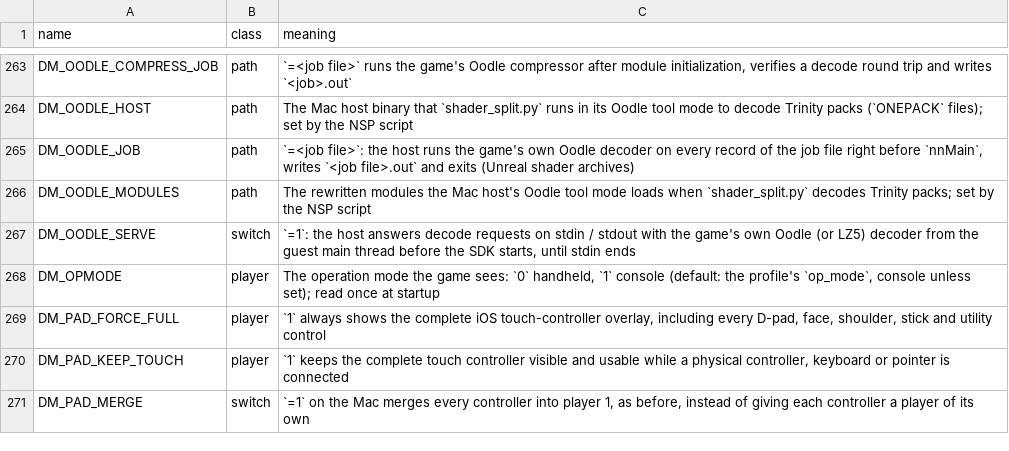
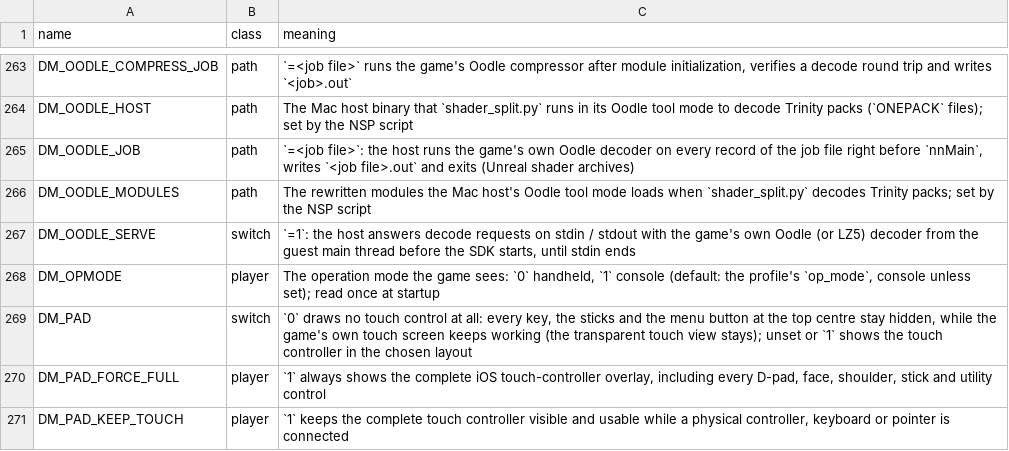
Before and after one commit to icey9527/nxnative, a TSV file: docs/env_switches.tsv, drawn as a sheet; only a part is shown, gaps mark what is left out; the shorter side is filled out with more unchanged rows; the diff names each change by its address in the sheet, - before the commit and + after, or states it on an @@ line.

```diff
--- a/docs/env_switches.tsv
+++ b/docs/env_switches.tsv
+row 269: DM_PAD | switch | `0` draws no touch control at all: every key, the sticks and the menu button at the top centre stay hidden, while the game's own touch screen keeps working (the transparent touch view stays); unset or `1` shows the touch controller in the chosen layout
```
Also changed, not shown: 1 other file.
